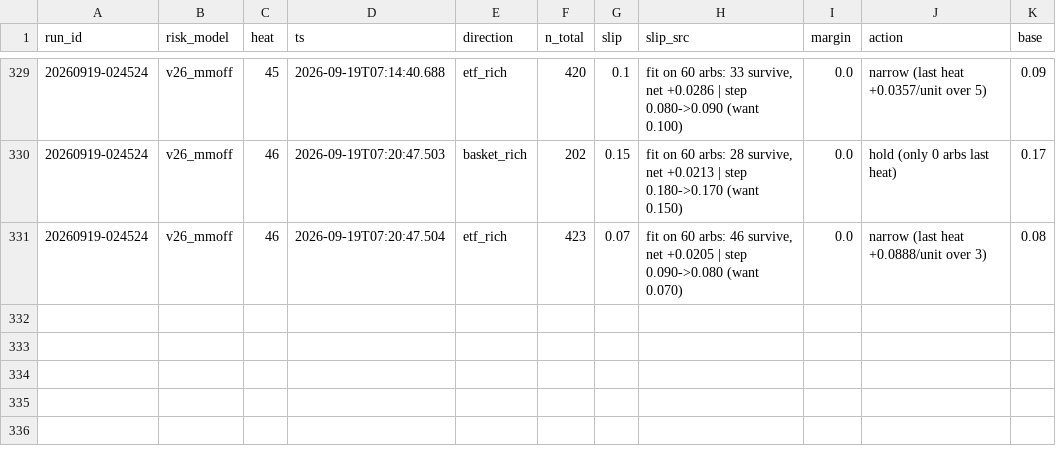
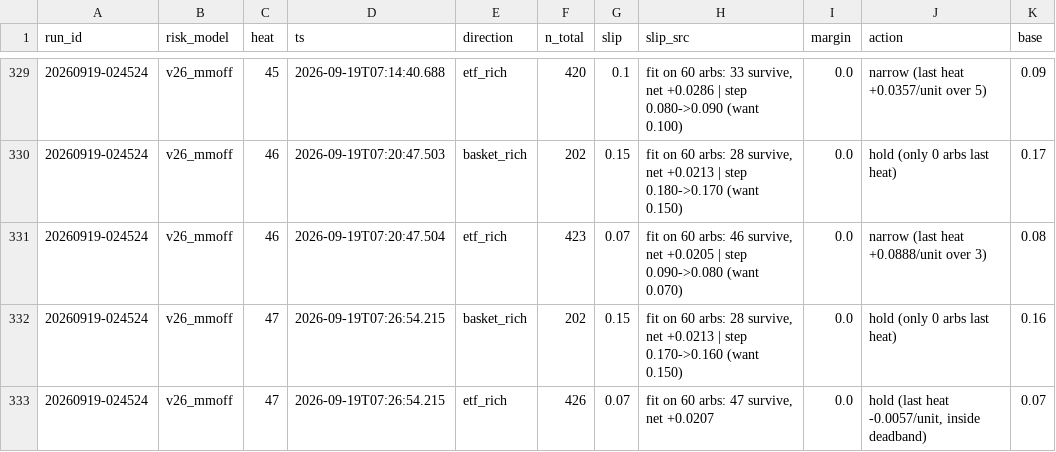
Before and after one commit to oxiwastaken/mscf_comp, a CSV file: ETF/logs/calibration.csv, drawn as a sheet; only a part is shown, gaps mark what is left out; the diff names each change by its address in the sheet, - before the commit and + after, or states it on an @@ line.

```diff
--- a/ETF/logs/calibration.csv
+++ b/ETF/logs/calibration.csv
+row 332: 20260919-024524 | v26_mmoff | 47 | 2026-09-19T07:26:54.215 | basket_rich | 202 | 0.15 | fit on 60 arbs: 28 survive, net +0.0213 | step 0.170->0.160 (want 0.150) | 0.0 | hold (only 0 arbs last heat) | 0.16
+row 333: 20260919-024524 | v26_mmoff | 47 | 2026-09-19T07:26:54.215 | etf_rich | 426 | 0.07 | fit on 60 arbs: 47 survive, net +0.0207 | 0.0 | hold (last heat -0.0057/unit, inside deadband) | 0.07
```
Also changed, not shown: ETF/logs/heats.csv, ETF/logs/mm.csv, 3 other files.
